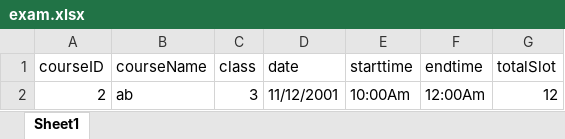
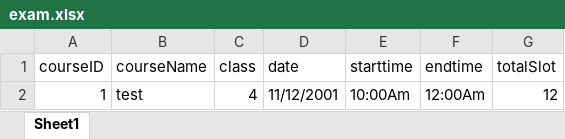
Before and after one commit to madatk56/examReg, an Excel workbook: src/config/excel/exam.xlsx, sheet Sheet1, drawn as a sheet; values as stored, in another font and other column widths than the file's, no borders; the diff names each change by its address in the sheet, - before the commit and + after, or states it on an @@ line.

```diff
--- a/src/config/excel/exam.xlsx (sheet Sheet1)
+++ b/src/config/excel/exam.xlsx (sheet Sheet1)
-A2 (courseID): 2
+A2 (courseID): 1
-B2 (courseName): ab
+B2 (courseName): test
-C2 (class): 3
+C2 (class): 4
```
Also changed, not shown: src/config/excel/courses.xlsx, 10 other files.
